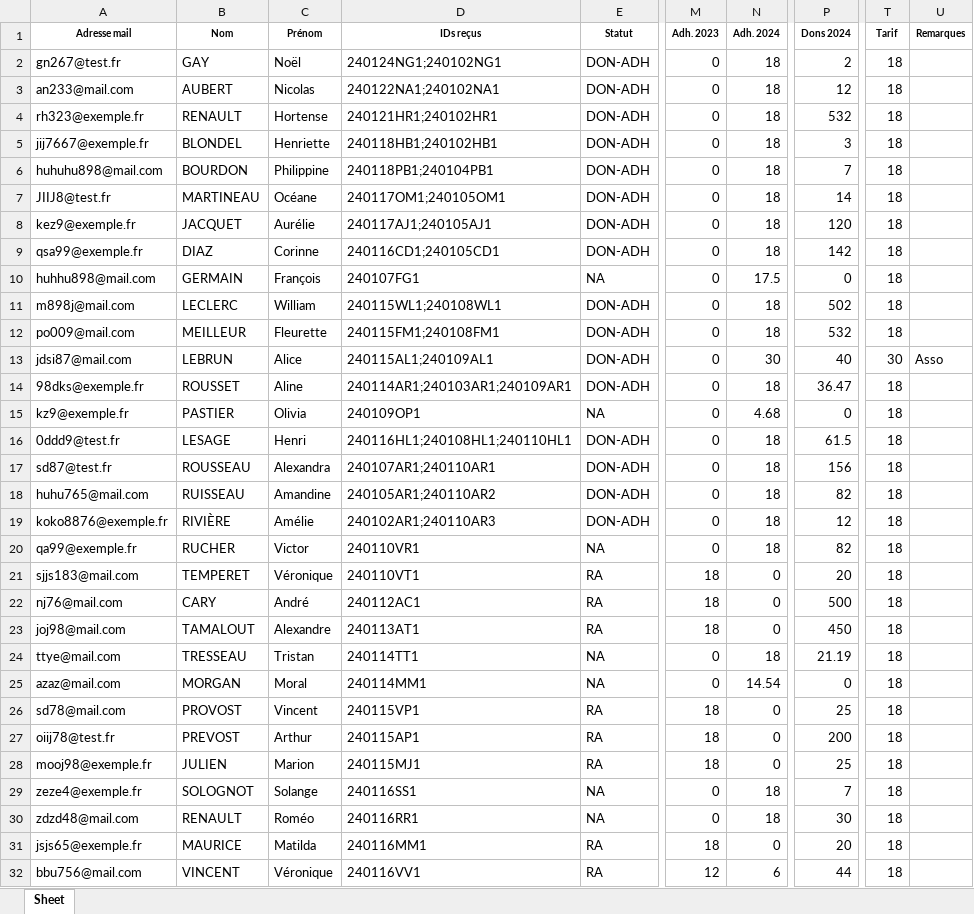
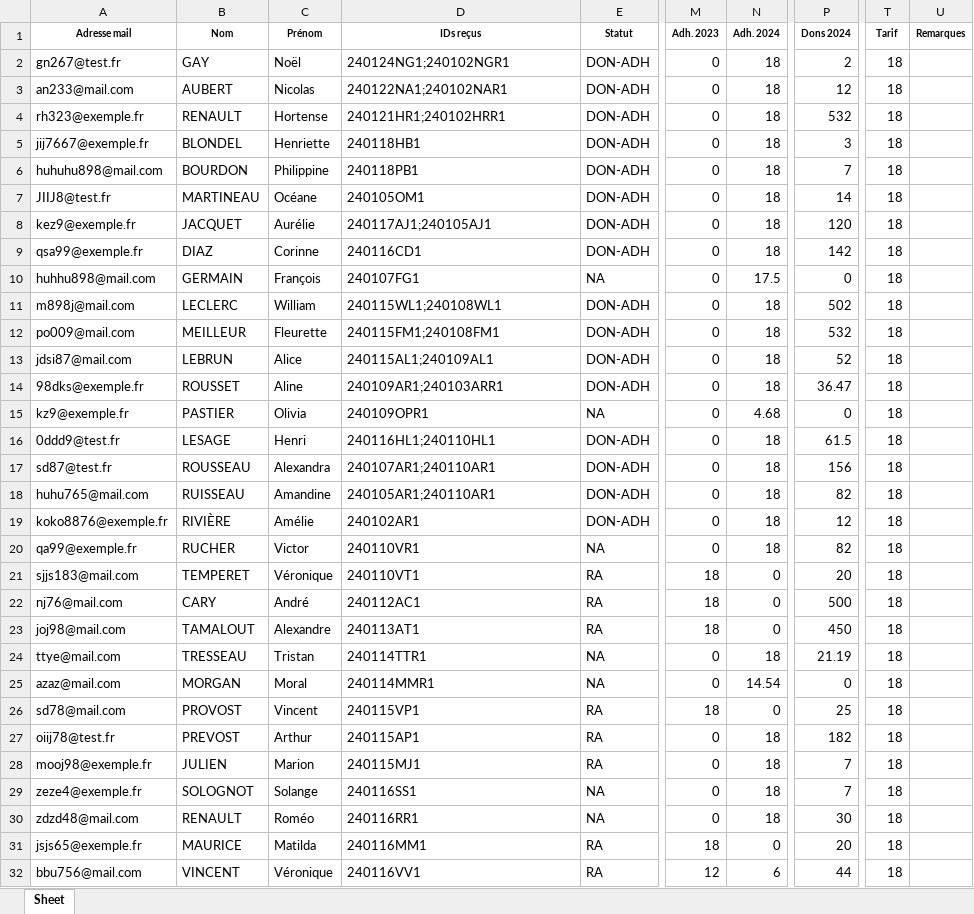
Before and after one commit to Vincent2703/TichoFisco, an Excel workbook: donnees/listesAdherents/2024.xlsx, sheet Sheet, drawn as a sheet; only a part is shown, gaps mark what is left out; values as stored, in another font and other column widths than the file's, no borders; the diff covers the shown part only; the diff names each change by its address in the sheet, - before the commit and + after, or states it on an @@ line.

```diff
--- a/donnees/listesAdherents/2024.xlsx (sheet Sheet)
+++ b/donnees/listesAdherents/2024.xlsx (sheet Sheet)
-D2 (IDs reçus): 240124NG1;240102NG1
+D2 (IDs reçus): 240124NG1;240102NGR1
-D3 (IDs reçus): 240122NA1;240102NA1
+D3 (IDs reçus): 240122NA1;240102NAR1
-D4 (IDs reçus): 240121HR1;240102HR1
+D4 (IDs reçus): 240121HR1;240102HRR1
-D5 (IDs reçus): 240118HB1;240102HB1
+D5 (IDs reçus): 240118HB1
-D6 (IDs reçus): 240118PB1;240104PB1
+D6 (IDs reçus): 240118PB1
-D7 (IDs reçus): 240117OM1;240105OM1
+D7 (IDs reçus): 240105OM1
-D9 (IDs reçus): 240116CD1;240105CD1
+D9 (IDs reçus): 240116CD1
-N13 (Adh. 2024): 30
+N13 (Adh. 2024): 18
-P13 (Dons 2024): 40
+P13 (Dons 2024): 52
-T13 (Tarif): 30
+T13 (Tarif): 18
-U13 (Remarques): Asso
+U13 (Remarques): (empty)
-D14 (IDs reçus): 240114AR1;240103AR1;240109AR1
+D14 (IDs reçus): 240109AR1;240103ARR1
-D15 (IDs reçus): 240109OP1
+D15 (IDs reçus): 240109OPR1
-D16 (IDs reçus): 240116HL1;240108HL1;240110HL1
+D16 (IDs reçus): 240116HL1;240110HL1
-D18 (IDs reçus): 240105AR1;240110AR2
+D18 (IDs reçus): 240105AR1;240110AR1
-D19 (IDs reçus): 240102AR1;240110AR3
+D19 (IDs reçus): 240102AR1
-D24 (IDs reçus): 240114TT1
+D24 (IDs reçus): 240114TTR1
-D25 (IDs reçus): 240114MM1
+D25 (IDs reçus): 240114MMR1
-M27:M28 (Adh. 2023): 18
+M27:M28 (Adh. 2023): 0
-N27:N28 (Adh. 2024): 0
+N27:N28 (Adh. 2024): 18
-P27 (Dons 2024): 200
+P27 (Dons 2024): 182
-P28 (Dons 2024): 25
+P28 (Dons 2024): 7
```
Also changed, not shown: 15 edited cells elsewhere in this sheet, donnees/listesAdherents/2023.xlsx, donnees/listesAdherents/2025.xlsx, 18 other files.
